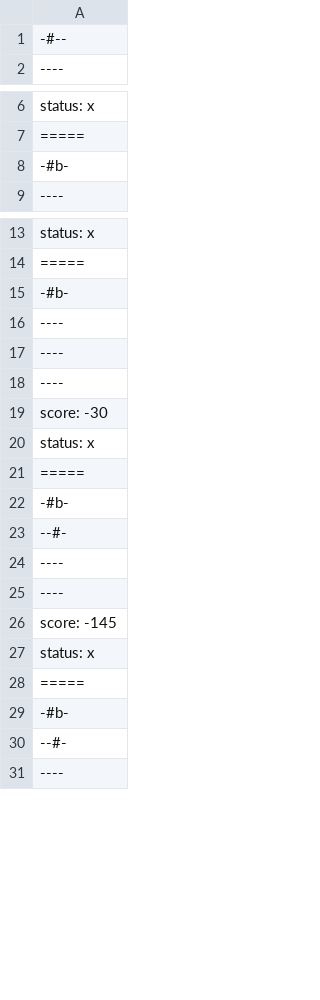
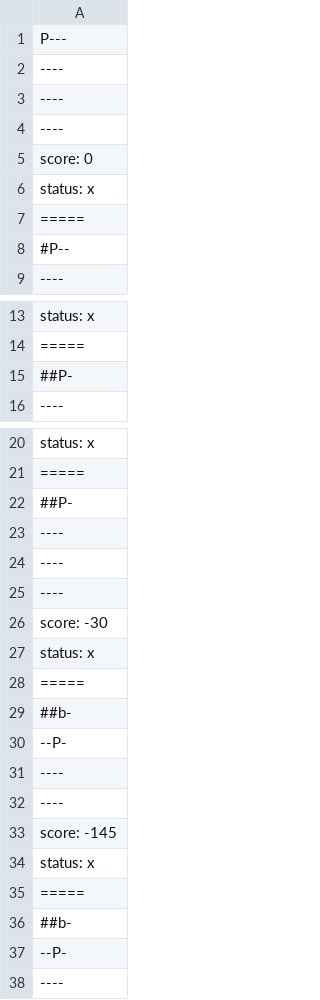
Before and after one commit to F0rJava/MC322-Colab, a CSV file: lab05/bin/pt/c40task/l05wumpus/results.csv, drawn as a sheet; only a part is shown, gaps mark what is left out; the diff covers the shown part only.

```diff
--- a/lab05/bin/pt/c40task/l05wumpus/results.csv
+++ b/lab05/bin/pt/c40task/l05wumpus/results.csv
@@ -1,2 +1,9 @@
--#--
+P---
+----
+----
+----
+score: 0
+status: x
+=====
+#P--
 ----
@@ -7,3 +14,3 @@ status: x
 =====
--#b-
+##P-
 ----
@@ -14,3 +21,3 @@ status: x
 =====
--#b-
+##P-
 ----
@@ -21,4 +28,4 @@ status: x
 =====
--#b-
---#-
+##b-
+--P-
 ----
@@ -28,4 +35,4 @@ status: x
 =====
--#b-
---#-
+##b-
+--P-
 ----
```
Also changed, not shown: 2 edited cells elsewhere in this file, lab05/src/pt/c40task/l05wumpus/results.csv, 5 other files.
